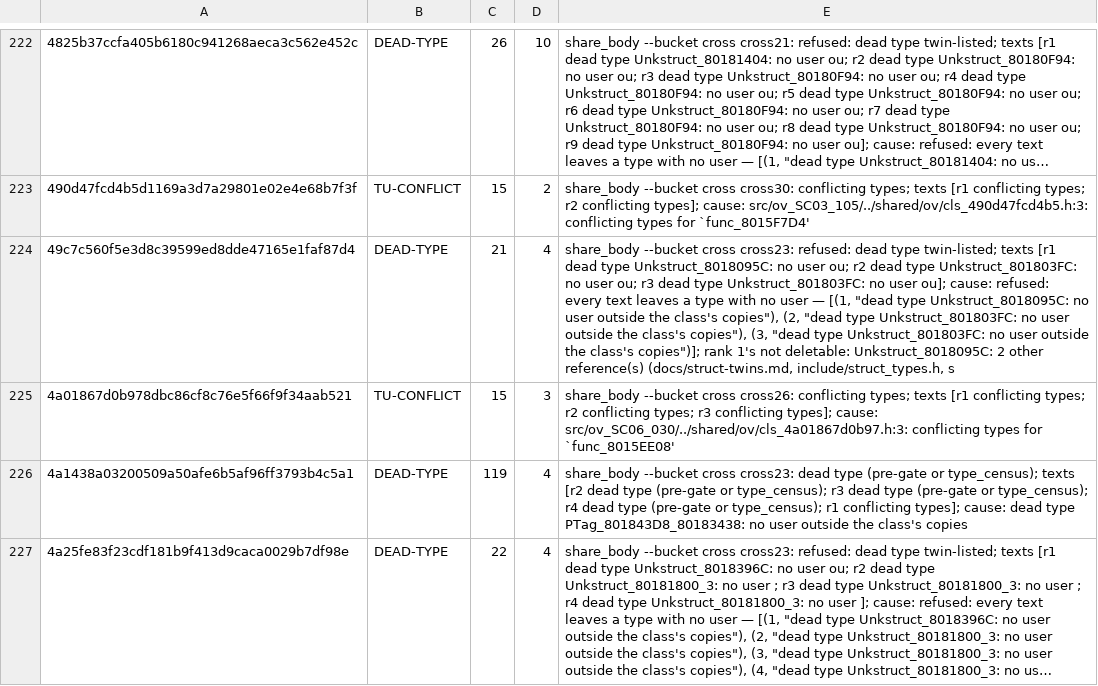
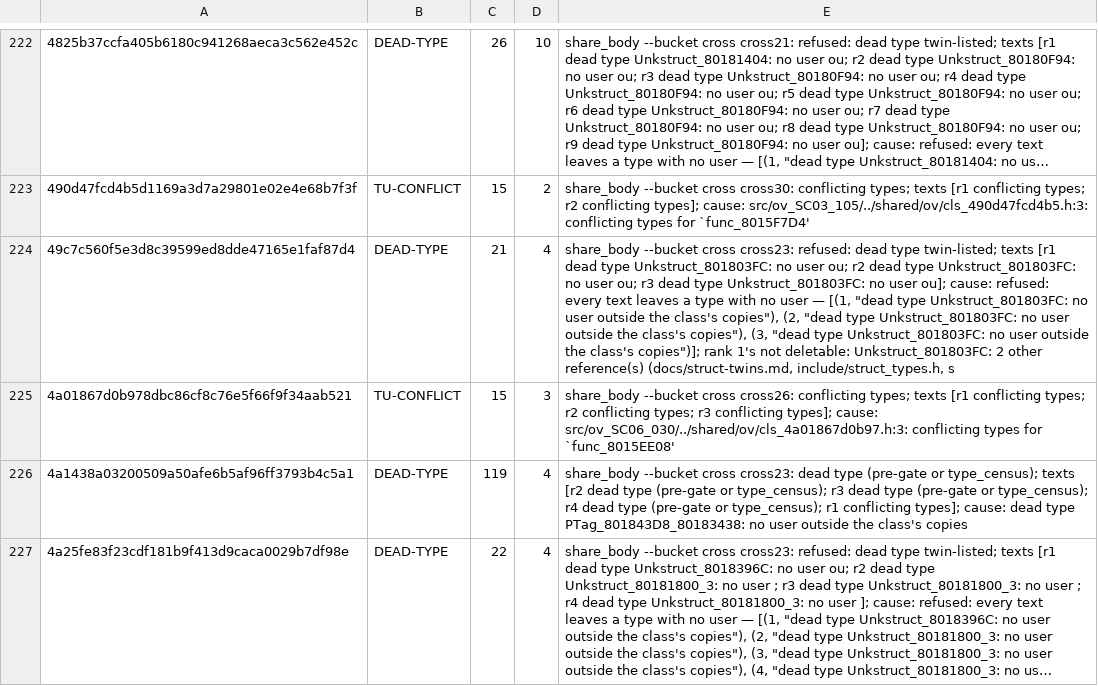
Before and after one commit to Druthulu/BFM-decomp, a TSV file: config/dedup_exceptions.tsv, drawn as a sheet; only a part is shown, gaps mark what is left out; long unchanged cells end in …; the diff names each change by its address in the sheet, - before the commit and + after, or states it on an @@ line.

Commit message:
T7.c2: fold link C23 (2) -> Unkstruct_801803FC

```diff
--- a/config/dedup_exceptions.tsv
+++ b/config/dedup_exceptions.tsv
-E224: …dead type Unkstruct_8018095C: no user ou; r2 dead type Unkstruct_801803FC: no user ou; r3 dead type Unkstruct_801803FC: no user ou]; cause: refused: every text leaves a type with no user — [(1, "dead type Unkstruct_8018095C: no user outside the class's copies"), (2, "dead type Unkstruct_801803FC: no user outside the class's copies"), (3, "dead type Unkstruct_801803FC: no user outside the class's copies")]; rank 1's not deletable: Unkstruct_8018095C: 2 other…
+E224: …dead type Unkstruct_801803FC: no user ou; r2 dead type Unkstruct_801803FC: no user ou; r3 dead type Unkstruct_801803FC: no user ou]; cause: refused: every text leaves a type with no user — [(1, "dead type Unkstruct_801803FC: no user outside the class's copies"), (2, "dead type Unkstruct_801803FC: no user outside the class's copies"), (3, "dead type Unkstruct_801803FC: no user outside the class's copies")]; rank 1's not deletable: Unkstruct_801803FC: 2 other…
```
Also changed, not shown: config/struct_dispositions.tsv, 6 other files.
